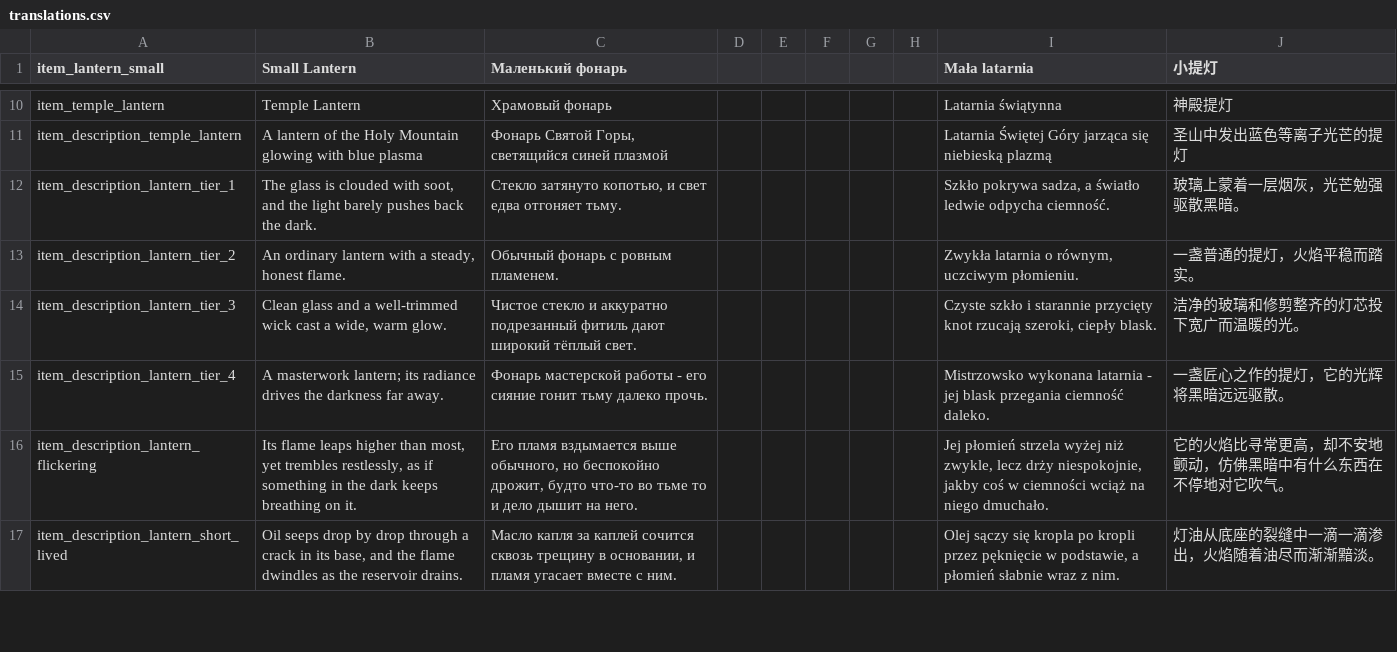
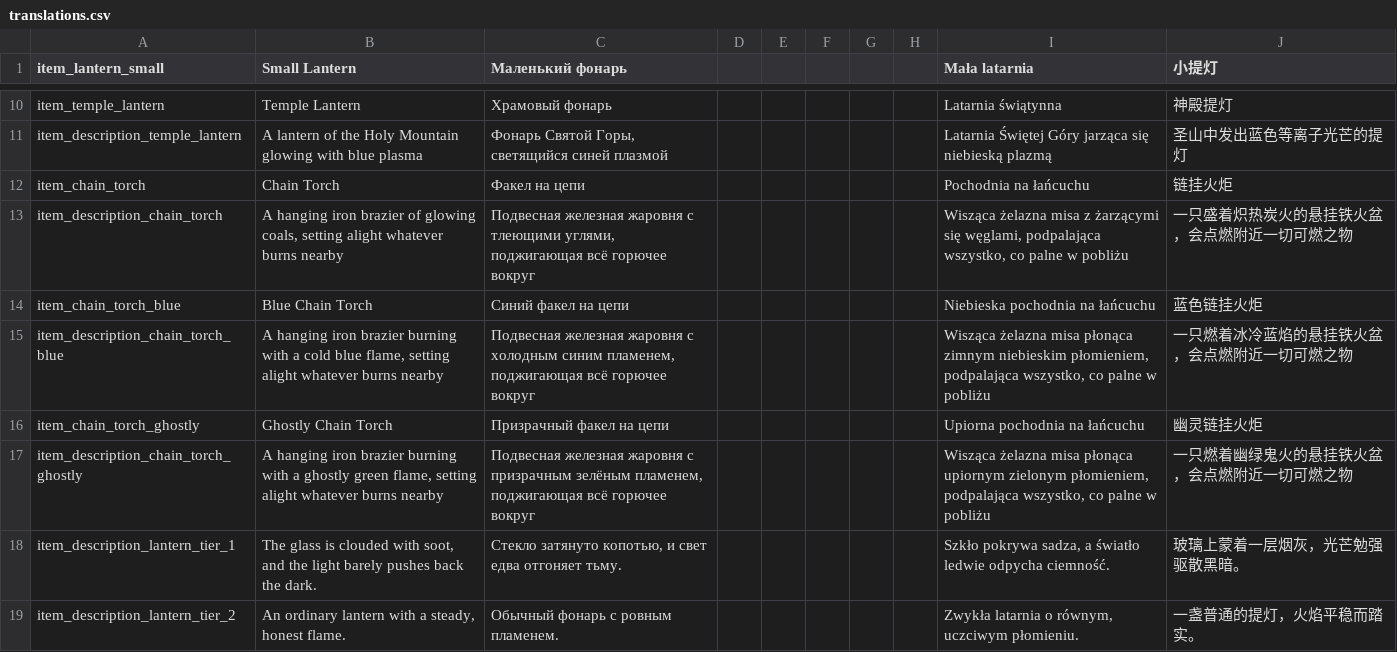
Before and after one commit to ihoromi4/noita-pick-up-your-lantern, a CSV file: pick_up_your_lantern/files/translations.csv, drawn as a sheet; only a part is shown, gaps mark what is left out; the shorter side is filled out with more unchanged rows.

Commit message:
feat: make chain torches pickable, hanging on a short chain
Override the physics/ chain torches as pickable lanterns that hang on a
mounted chain of 4 links, pinned by their own joint at the end of it.
Move the light and particles to the root entity and tint the light of the
blue and ghostly torches to their sparks.

Replace TorchComponent with a doused state: a torch goes out only in a
liquid and lights again from fire. In hand and on the belt the fire is
made from Lua at the coals, mostly cosmetic, with a share of real fire
cells in hand. A broken torch scatters fire and sparks.

```diff
--- a/pick_up_your_lantern/files/translations.csv
+++ b/pick_up_your_lantern/files/translations.csv
@@ -11,2 +11,8 @@ item_temple_lantern,Temple Lantern,Храмовый фонарь,,,,,,Latarnia
 item_description_temple_lantern,A lantern of the Holy Mountain glowing with blue plasma,"Фонарь Святой Горы, светящийся синей плазмой",,,,,,Latarnia Świętej Góry jarząca się niebieską plazmą,圣山中发出蓝色等离子光芒的提灯,,,,,,,,,,,,,,,
+item_chain_torch,Chain Torch,Факел на цепи,,,,,,Pochodnia na łańcuchu,链挂火炬,,,,,,,,,,,,,,,
+item_description_chain_torch,"A hanging iron brazier of glowing coals, setting alight whatever burns nearby","Подвесная железная жаровня с тлеющими углями, поджигающая всё горючее вокруг",,,,,,"Wisząca żelazna misa z żarzącymi się węglami, podpalająca wszystko, co palne w pobliżu",一只盛着炽热炭火的悬挂铁火盆，会点燃附近一切可燃之物,,,,,,,,,,,,,,,
+item_chain_torch_blue,Blue Chain Torch,Синий факел на цепи,,,,,,Niebieska pochodnia na łańcuchu,蓝色链挂火炬,,,,,,,,,,,,,,,
+item_description_chain_torch_blue,"A hanging iron brazier burning with a cold blue flame, setting alight whatever burns nearby","Подвесная железная жаровня с холодным синим пламенем, поджигающая всё горючее вокруг",,,,,,"Wisząca żelazna misa płonąca zimnym niebieskim płomieniem, podpalająca wszystko, co palne w pobliżu",一只燃着冰冷蓝焰的悬挂铁火盆，会点燃附近一切可燃之物,,,,,,,,,,,,,,,
+item_chain_torch_ghostly,Ghostly Chain Torch,Призрачный факел на цепи,,,,,,Upiorna pochodnia na łańcuchu,幽灵链挂火炬,,,,,,,,,,,,,,,
+item_description_chain_torch_ghostly,"A hanging iron brazier burning with a ghostly green flame, setting alight whatever burns nearby","Подвесная железная жаровня с призрачным зелёным пламенем, поджигающая всё горючее вокруг",,,,,,"Wisząca żelazna misa płonąca upiornym zielonym płomieniem, podpalająca wszystko, co palne w pobliżu",一只燃着幽绿鬼火的悬挂铁火盆，会点燃附近一切可燃之物,,,,,,,,,,,,,,,
 item_description_lantern_tier_1,"The glass is clouded with soot, and the light barely pushes back the dark.","Стекло затянуто копотью, и свет едва отгоняет тьму.",,,,,,"Szkło pokrywa sadza, a światło ledwie odpycha ciemność.",玻璃上蒙着一层烟灰，光芒勉强驱散黑暗。,,,,,,,,,,,,,,,
```
Also changed, not shown: 19 other files.
